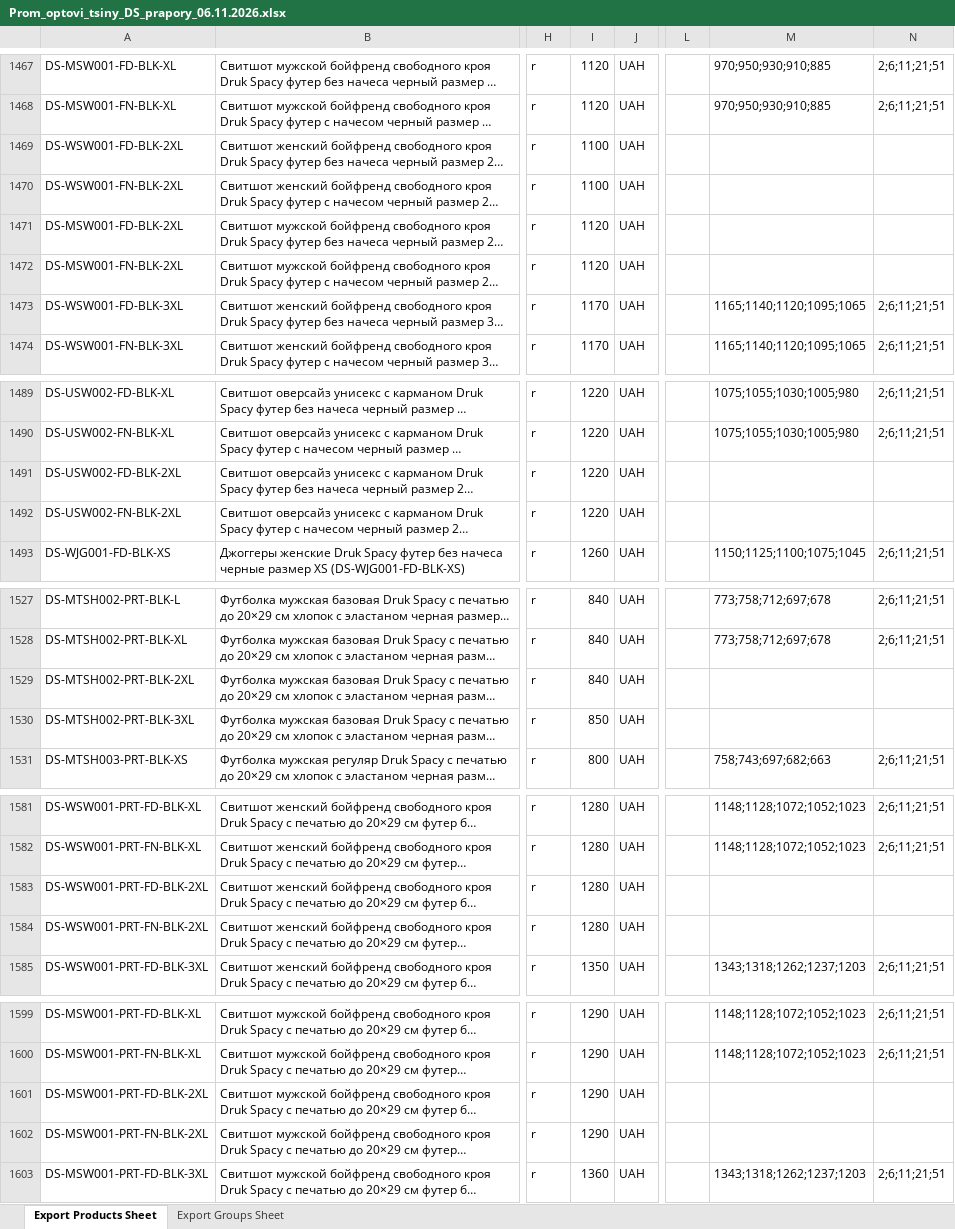
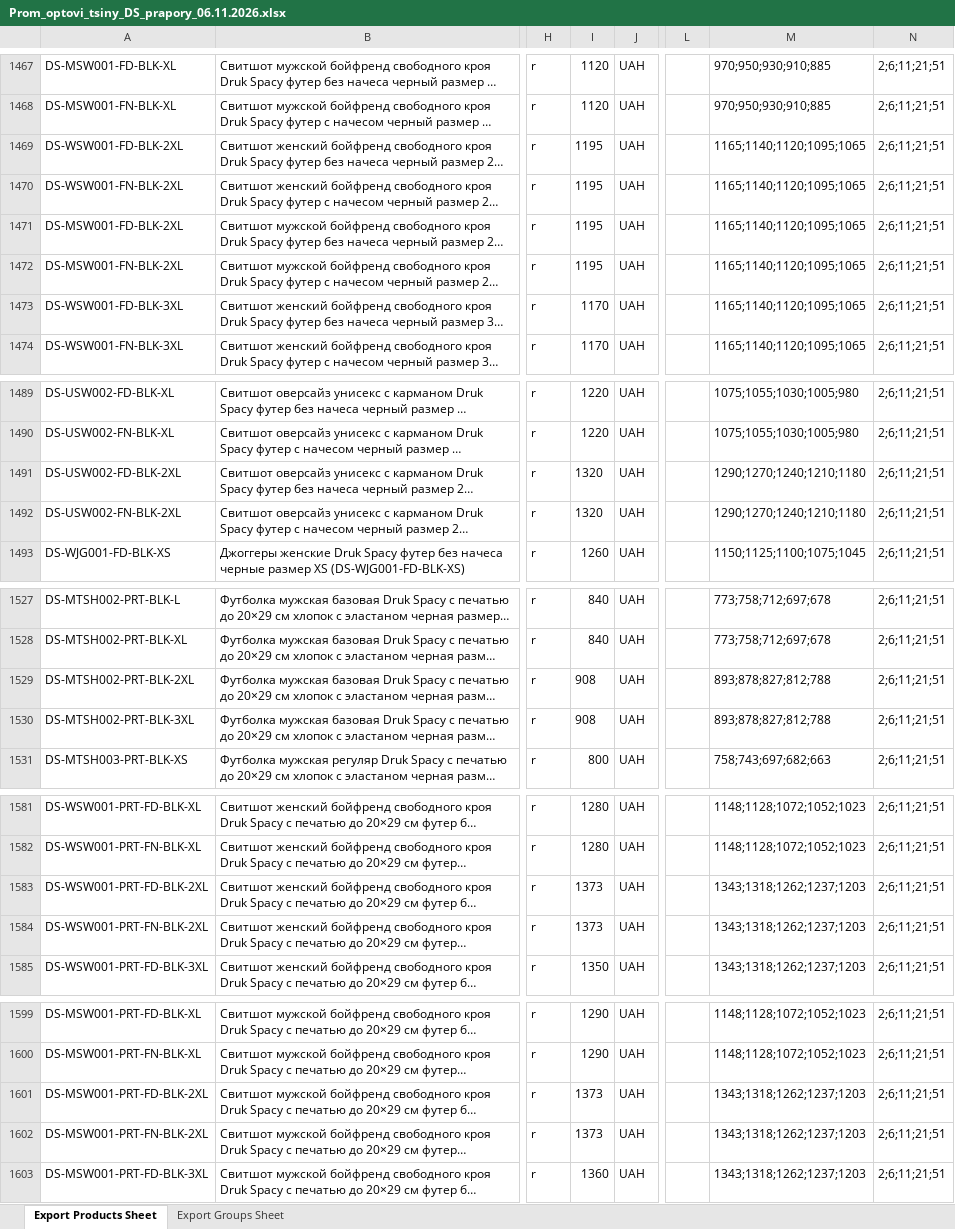
Before and after one commit to magicprintlviv-boop/druk-spacy-foto, an Excel workbook: faily/Prom_optovi_tsiny_DS_prapory_06.11.2026.xlsx, sheet Export Products Sheet, drawn as a sheet; only a part is shown, gaps mark what is left out; long unchanged cells end in …; values as stored, in another font and other column widths than the file's, no borders; the diff covers the shown part only; the diff names each change by its address in the sheet, - before the commit and + after, or states it on an @@ line.

```diff
--- a/faily/Prom_optovi_tsiny_DS_prapory_06.11.2026.xlsx (sheet Export Products Sheet)
+++ b/faily/Prom_optovi_tsiny_DS_prapory_06.11.2026.xlsx (sheet Export Products Sheet)
-I1469:I1470: 1100
+I1469:I1470: 1195
-M1469:M1472: (empty)
+M1469:M1472: 1165;1140;1120;1095;1065
-N1469:N1472: (empty)
+N1469:N1472: 2;6;11;21;51
-I1471:I1472: 1120
+I1471:I1472: 1195
-I1491:I1492: 1220
+I1491:I1492: 1320
-M1491:M1492: (empty)
+M1491:M1492: 1290;1270;1240;1210;1180
-N1491:N1492: (empty)
+N1491:N1492: 2;6;11;21;51
-I1529: 840
+I1529: 908
-M1529:M1530: (empty)
+M1529:M1530: 893;878;827;812;788
-N1529:N1530: (empty)
+N1529:N1530: 2;6;11;21;51
-I1530: 850
+I1530: 908
-I1583:I1584: 1280
+I1583:I1584: 1373
-M1583:M1584: (empty)
+M1583:M1584: 1343;1318;1262;1237;1203
-N1583:N1584: (empty)
+N1583:N1584: 2;6;11;21;51
-I1601:I1602: 1290
+I1601:I1602: 1373
-M1601:M1602: (empty)
+M1601:M1602: 1343;1318;1262;1237;1203
-N1601:N1602: (empty)
+N1601:N1602: 2;6;11;21;51
```
Also changed, not shown: 48 edited cells elsewhere in this sheet, 1 other file.
